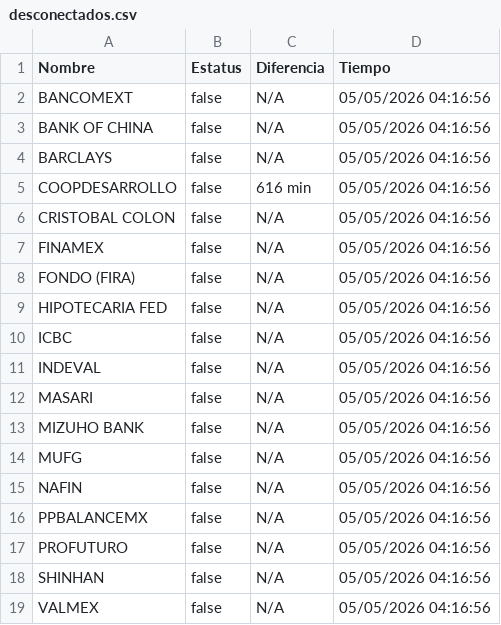
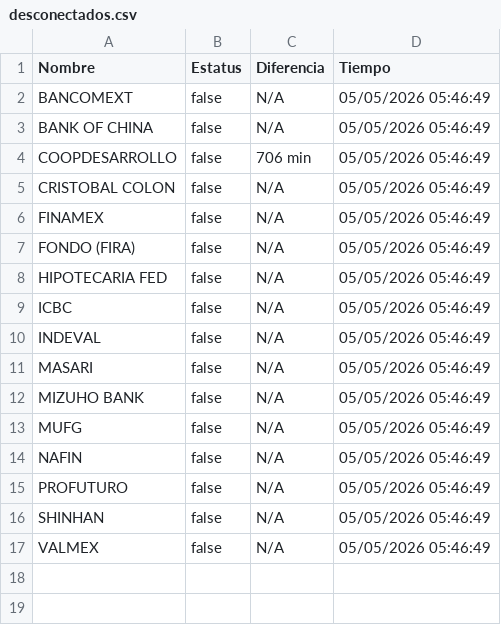
Before and after one commit to MoshiMoshi98/monspei-scrapper, a CSV file: salidas/desconectados.csv, drawn as a sheet.

```diff
--- a/salidas/desconectados.csv
+++ b/salidas/desconectados.csv
@@ -1,19 +1,17 @@
 Nombre,Estatus,Diferencia,Tiempo
-"BANCOMEXT",false,N/A,05/05/2026 04:16:56
-"BANK OF CHINA",false,N/A,05/05/2026 04:16:56
-"BARCLAYS",false,N/A,05/05/2026 04:16:56
-"COOPDESARROLLO",false,616 min,05/05/2026 04:16:56
-"CRISTOBAL COLON",false,N/A,05/05/2026 04:16:56
-"FINAMEX",false,N/A,05/05/2026 04:16:56
-"FONDO (FIRA)",false,N/A,05/05/2026 04:16:56
-"HIPOTECARIA FED",false,N/A,05/05/2026 04:16:56
-"ICBC",false,N/A,05/05/2026 04:16:56
-"INDEVAL",false,N/A,05/05/2026 04:16:56
-"MASARI",false,N/A,05/05/2026 04:16:56
-"MIZUHO BANK",false,N/A,05/05/2026 04:16:56
-"MUFG",false,N/A,05/05/2026 04:16:56
-"NAFIN",false,N/A,05/05/2026 04:16:56
-"PPBALANCEMX",false,N/A,05/05/2026 04:16:56
-"PROFUTURO",false,N/A,05/05/2026 04:16:56
-"SHINHAN",false,N/A,05/05/2026 04:16:56
-"VALMEX",false,N/A,05/05/2026 04:16:56
+"BANCOMEXT",false,N/A,05/05/2026 05:46:49
+"BANK OF CHINA",false,N/A,05/05/2026 05:46:49
+"COOPDESARROLLO",false,706 min,05/05/2026 05:46:49
+"CRISTOBAL COLON",false,N/A,05/05/2026 05:46:49
+"FINAMEX",false,N/A,05/05/2026 05:46:49
+"FONDO (FIRA)",false,N/A,05/05/2026 05:46:49
+"HIPOTECARIA FED",false,N/A,05/05/2026 05:46:49
+"ICBC",false,N/A,05/05/2026 05:46:49
+"INDEVAL",false,N/A,05/05/2026 05:46:49
+"MASARI",false,N/A,05/05/2026 05:46:49
+"MIZUHO BANK",false,N/A,05/05/2026 05:46:49
+"MUFG",false,N/A,05/05/2026 05:46:49
+"NAFIN",false,N/A,05/05/2026 05:46:49
+"PROFUTURO",false,N/A,05/05/2026 05:46:49
+"SHINHAN",false,N/A,05/05/2026 05:46:49
+"VALMEX",false,N/A,05/05/2026 05:46:49
```
Also changed, not shown: salidas/all.csv, 2 other files.
